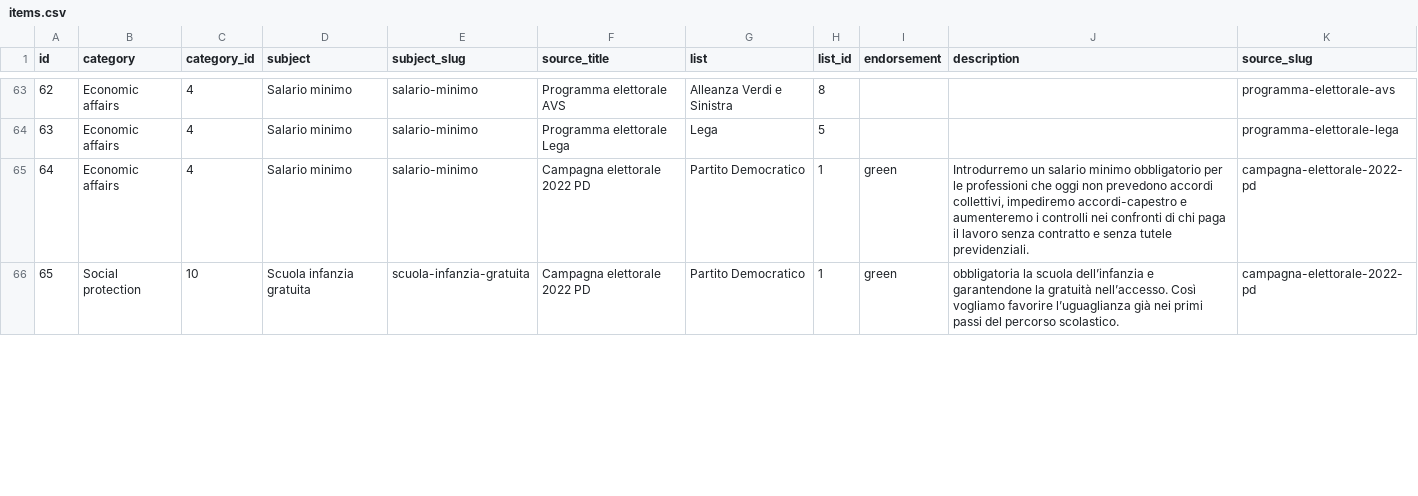
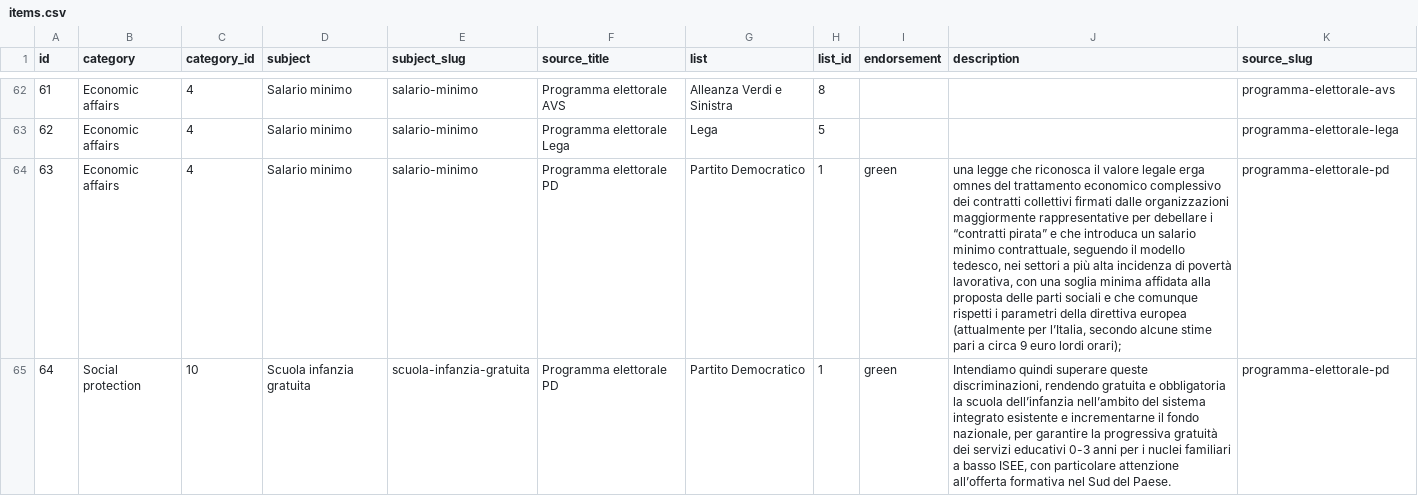
Before and after one commit to indecis-it/data, a CSV file: data/items.csv, drawn as a sheet; only a part is shown, gaps mark what is left out; addresses are those after the commit; the diff covers the shown part only; the diff names each change by its address in the sheet, - before the commit and + after, or states it on an @@ line.

```diff
--- a/data/items.csv
+++ b/data/items.csv
@@ column A (id) renumbered from row 53 down @@
-F64:F65 (source_title): Campagna elettorale 2022 PD
+F64:F65 (source_title): Programma elettorale PD
-J64 (description): Introdurremo un salario minimo obbligatorio per le professioni che oggi non prevedono accordi collettivi, impediremo accordi-capestro e aumenteremo i controlli nei confronti di chi paga il lavoro senza contratto e senza tutele previdenziali.
+J64 (description): una legge che riconosca il valore legale erga omnes del trattamento economico complessivo dei contratti collettivi firmati dalle organizzazioni maggiormente rappresentative per debellare i “contratti pirata” e che introduca un salario minimo contrattuale, seguendo il modello tedesco, nei settori a più alta incidenza di povertà lavorativa, con una soglia minima affidata alla proposta delle parti sociali e che comunque rispetti i parametri della direttiva europea (attualmente per l’Italia, secondo alcune stime pari a circa 9 euro lordi orari);
-K64:K65 (source_slug): campagna-elettorale-2022-pd
+K64:K65 (source_slug): programma-elettorale-pd
-J65 (description): obbligatoria la scuola dell’infanzia e garantendone la gratuità nell’accesso. Così vogliamo favorire l’uguaglianza già nei primi passi del percorso scolastico.
+J65 (description): Intendiamo quindi superare queste discriminazioni, rendendo gratuita e obbligatoria la scuola dell’infanzia nell’ambito del sistema integrato esistente e incrementarne il fondo nazionale, per garantire la progressiva gratuità dei servizi educativi 0-3 anni per i nuclei familiari a basso ISEE, con particolare attenzione all’offerta formativa nel Sud del Paese.
```
Also changed, not shown: 1 removed row and 45 edited cells elsewhere in this file, data/glossary.csv, 2 other files.
